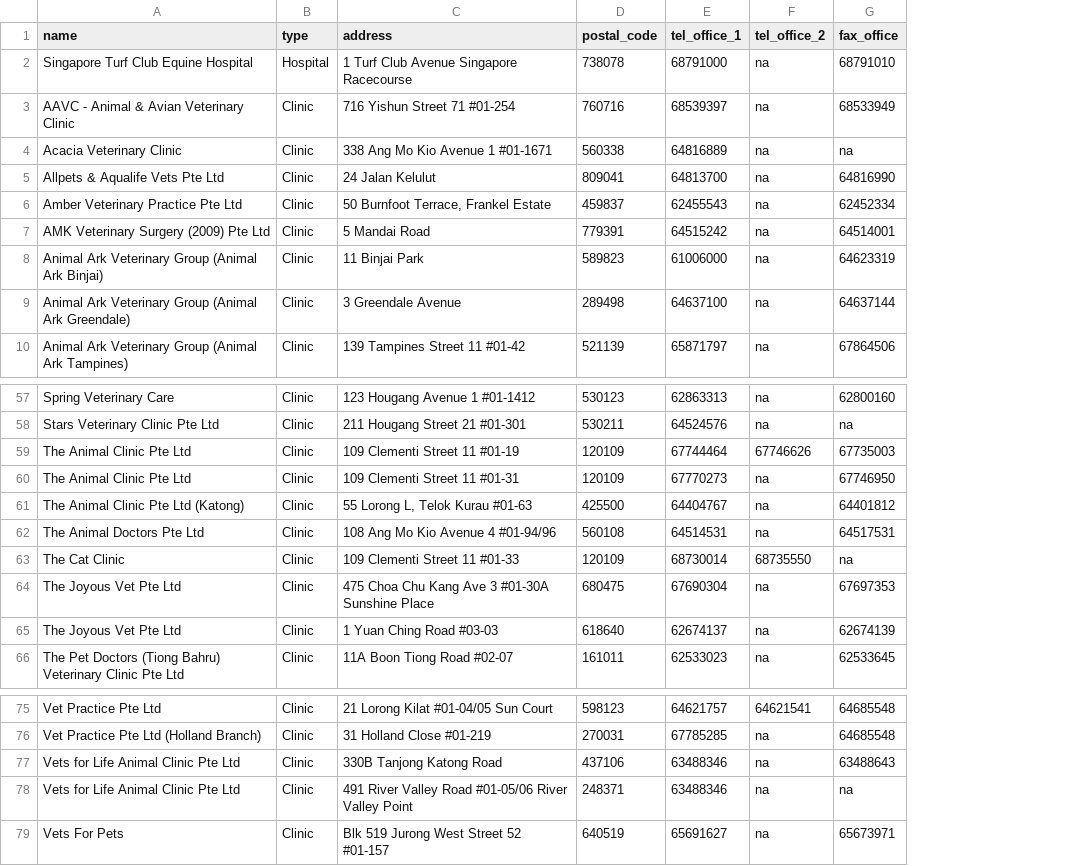
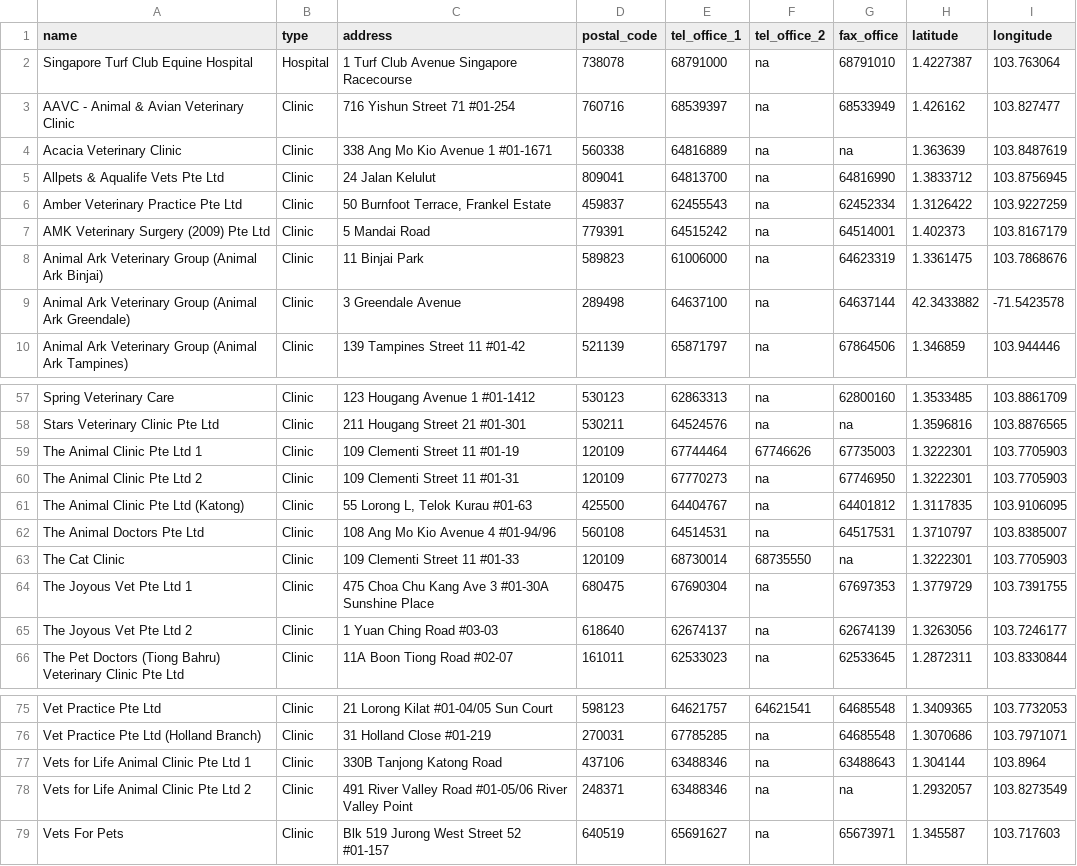
Before and after one commit to khanhphungntu/PetAppBackend, a CSV file: server/expressRoutes/list-of-licensed-vet-centres.csv, drawn as a sheet; only a part is shown, gaps mark what is left out; the diff names each change by its address in the sheet, - before the commit and + after, or states it on an @@ line.

Commit message:
done with longitude, latitude and vendorLocation

```diff
--- a/server/expressRoutes/list-of-licensed-vet-centres.csv
+++ b/server/expressRoutes/list-of-licensed-vet-centres.csv
+column H (latitude), rows 2-10: 1.4227387 | 1.426162 | 1.363639 | 1.3833712 | 1.3126422 | 1.402373 | 1.3361475 | 42.3433882 | 1.346859; rows 57-66: 1.3533485 | 1.3596816 | 1.3222301 | 1.3222301 | 1.3117835 | 1.3710797 | 1.3222301 | 1.3779729 | 1.3263056 | 1.2872311; rows 75-79: 1.3409365 | 1.3070686 | 1.304144 | 1.2932057 | 1.345587
+column I (longitude), rows 2-10: 103.763064 | 103.827477 | 103.8487619 | 103.8756945 | 103.9227259 | 103.8167179 | 103.7868676 | -71.5423578 | 103.944446; rows 57-66: 103.8861709 | 103.8876565 | 103.7705903 | 103.7705903 | 103.9106095 | 103.8385007 | 103.7705903 | 103.7391755 | 103.7246177 | 103.8330844; rows 75-79: 103.7732053 | 103.7971071 | 103.8964 | 103.8273549 | 103.717603
-A59 (name): The Animal Clinic Pte Ltd
+A59 (name): The Animal Clinic Pte Ltd 1
-A60 (name): The Animal Clinic Pte Ltd
+A60 (name): The Animal Clinic Pte Ltd 2
-A64 (name): The Joyous Vet Pte Ltd
+A64 (name): The Joyous Vet Pte Ltd 1
-A65 (name): The Joyous Vet Pte Ltd
+A65 (name): The Joyous Vet Pte Ltd 2
-A77 (name): Vets for Life Animal Clinic Pte Ltd
+A77 (name): Vets for Life Animal Clinic Pte Ltd 1
-A78 (name): Vets for Life Animal Clinic Pte Ltd
+A78 (name): Vets for Life Animal Clinic Pte Ltd 2
```
Also changed, not shown: 3 other files.
